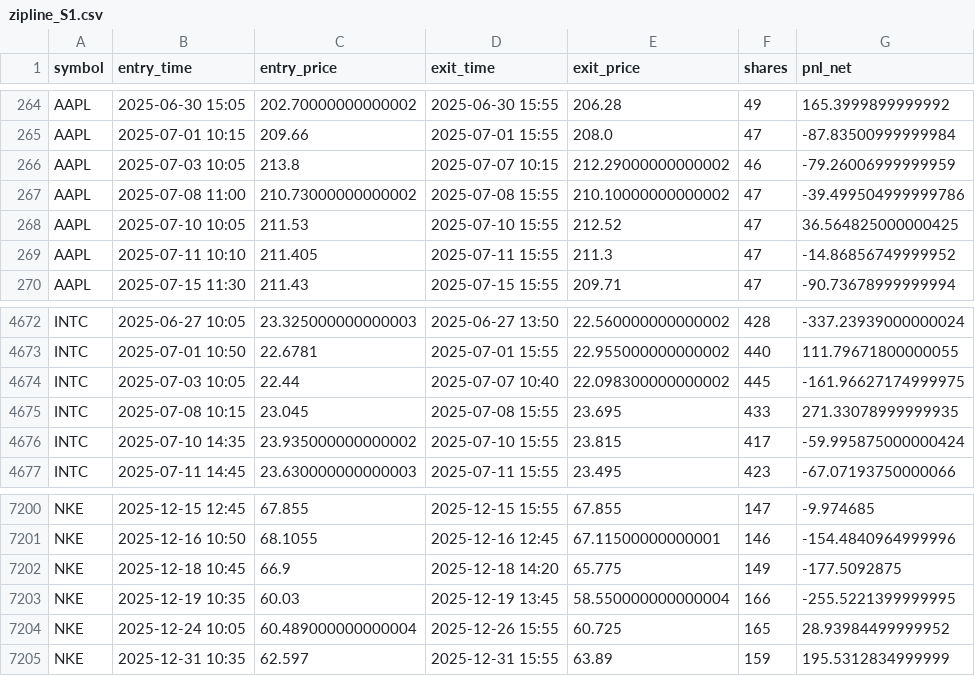
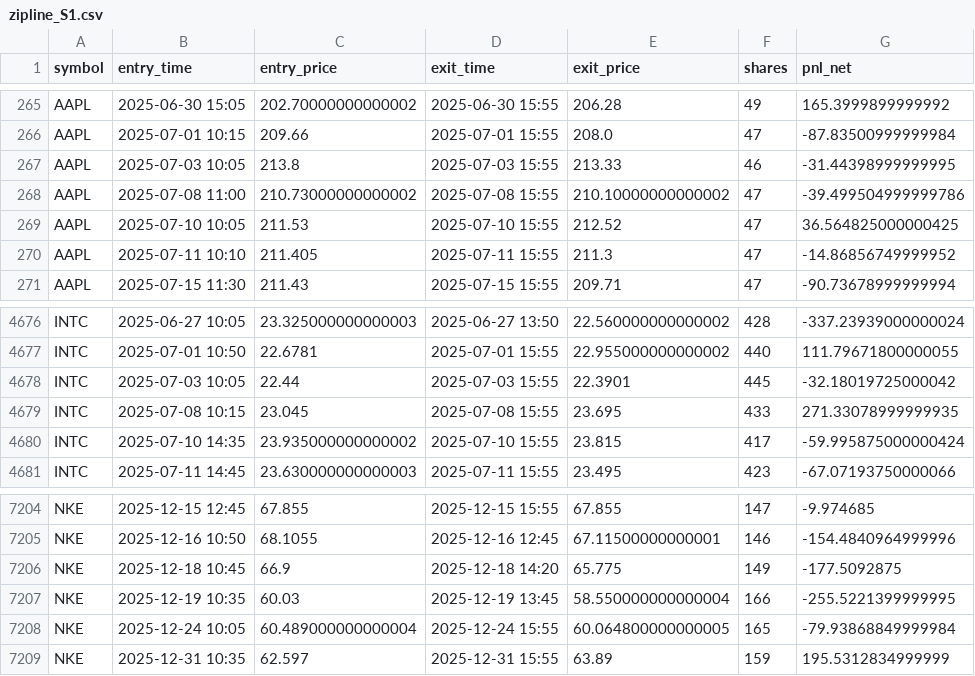
Before and after one commit to forus4747-droid/Add-a-README, a CSV file: trading-lab/results/trades/zipline_S1.csv, drawn as a sheet; only a part is shown, gaps mark what is left out; the diff covers the shown part only.

```diff
--- a/trading-lab/results/trades/zipline_S1.csv
+++ b/trading-lab/results/trades/zipline_S1.csv
@@ -265,3 +266,3 @@ AAPL,2025-06-30 15:05,202.70000000000002,2025-06-30 15:55,206.28,49,165.39998999
 AAPL,2025-07-01 10:15,209.66,2025-07-01 15:55,208.0,47,-87.83500999999984
-AAPL,2025-07-03 10:05,213.8,2025-07-07 10:15,212.29000000000002,46,-79.26006999999959
+AAPL,2025-07-03 10:05,213.8,2025-07-03 15:55,213.33,46,-31.44398999999995
 AAPL,2025-07-08 11:00,210.73000000000002,2025-07-08 15:55,210.10000000000002,47,-39.499504999999786
@@ -4673,3 +4677,3 @@ INTC,2025-06-27 10:05,23.325000000000003,2025-06-27 13:50,22.560000000000002,428
 INTC,2025-07-01 10:50,22.6781,2025-07-01 15:55,22.955000000000002,440,111.79671800000055
-INTC,2025-07-03 10:05,22.44,2025-07-07 10:40,22.098300000000002,445,-161.96627174999975
+INTC,2025-07-03 10:05,22.44,2025-07-03 15:55,22.3901,445,-32.18019725000042
 INTC,2025-07-08 10:15,23.045,2025-07-08 15:55,23.695,433,271.33078999999935
@@ -7203,3 +7207,3 @@ NKE,2025-12-18 10:45,66.9,2025-12-18 14:20,65.775,149,-177.5092875
 NKE,2025-12-19 10:35,60.03,2025-12-19 13:45,58.550000000000004,166,-255.5221399999995
-NKE,2025-12-24 10:05,60.489000000000004,2025-12-26 15:55,60.725,165,28.93984499999952
+NKE,2025-12-24 10:05,60.489000000000004,2025-12-24 15:55,60.064800000000005,165,-79.93868849999984
 NKE,2025-12-31 10:35,62.597,2025-12-31 15:55,63.89,159,195.5312834999999
```
Also changed, not shown: 5 added rows, 1 removed row and 15 edited cells elsewhere in this file, 3 other files.
